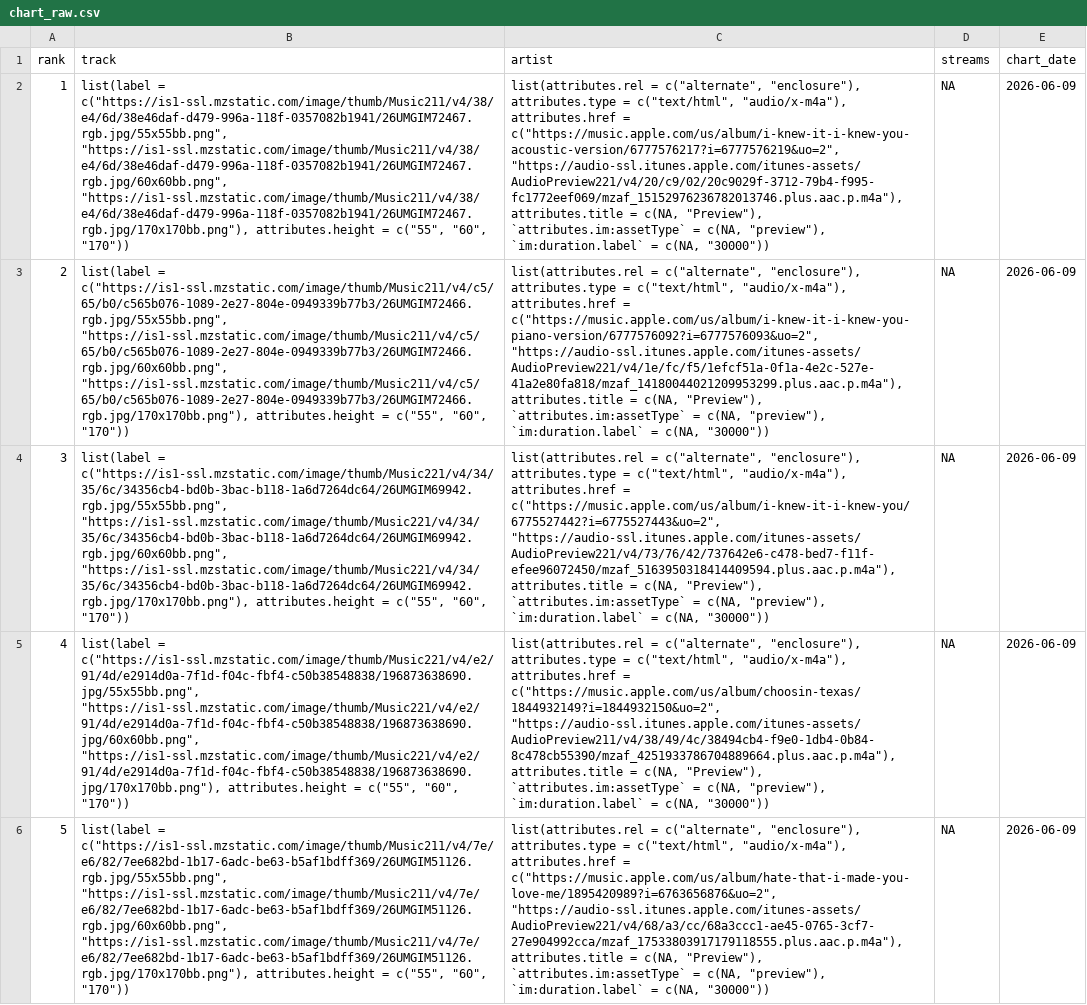
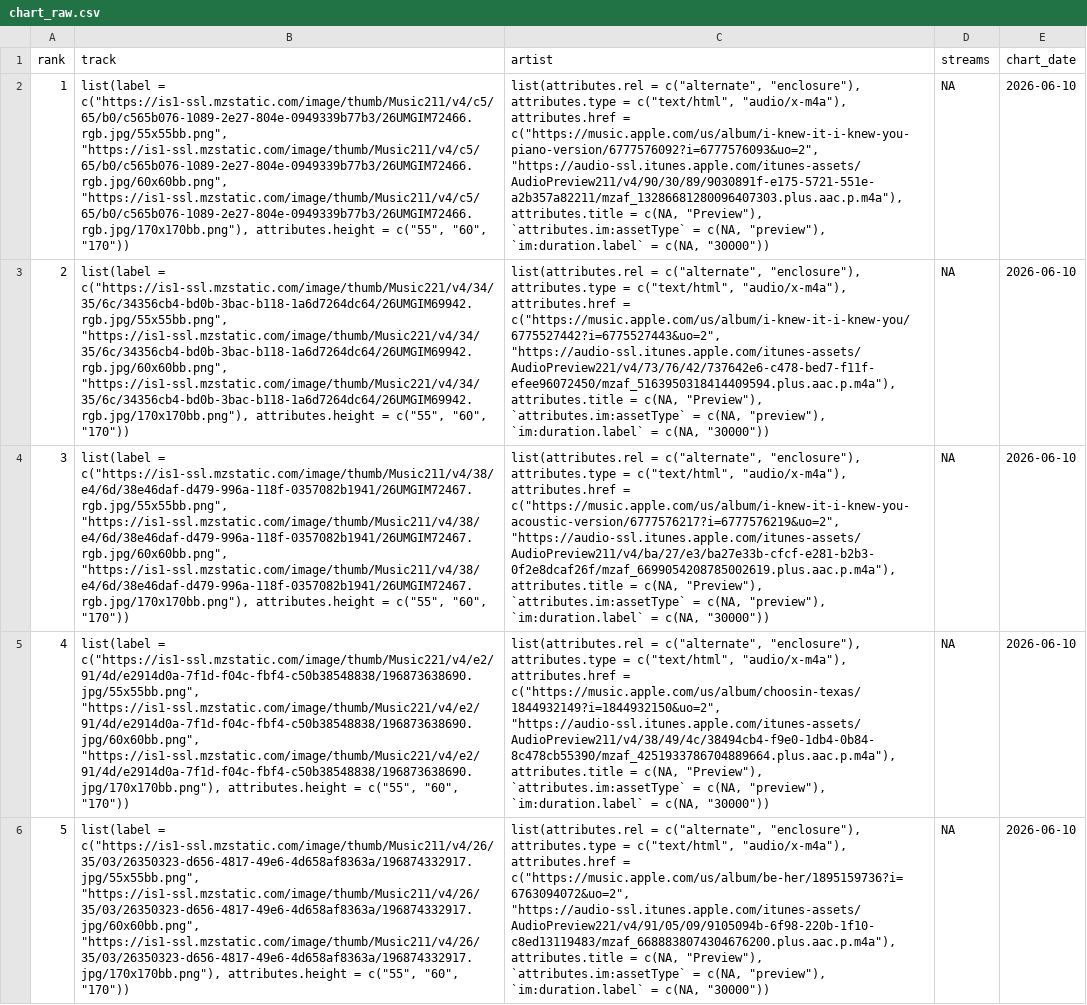
Before and after one commit to NobleXIX/JNH-LyricsDashboard, a CSV file: data_raw/chart_raw.csv, drawn as a sheet; only a part is shown; the diff covers the shown part only; the diff names each change by its address in the sheet, - before the commit and + after, or states it on an @@ line.

```diff
--- a/data_raw/chart_raw.csv
+++ b/data_raw/chart_raw.csv
-B2 (track): list(label = c("https://is1-ssl.mzstatic.com/image/thumb/Music211/v4/38/e4/6d/38e46daf-d479-996a-118f-0357082b1941/26UMGIM72467.rgb.jpg/55x55bb.png", "https://is1-ssl.mzstatic.com/image/thumb/Music211/v4/38/e4/6d/38e46daf-d479-996a-118f-0357082b1941/26UMGIM72467.rgb.jpg/60x60bb.png", "https://is1-ssl.mzstatic.com/image/thumb/Music211/v4/38/e4/6d/38e46daf-d479-996a-118f-0357082b1941/26UMGIM72467.rgb.jpg/170x170bb.png"), attributes.height =…
+B2 (track): list(label = c("https://is1-ssl.mzstatic.com/image/thumb/Music211/v4/c5/65/b0/c565b076-1089-2e27-804e-0949339b77b3/26UMGIM72466.rgb.jpg/55x55bb.png", "https://is1-ssl.mzstatic.com/image/thumb/Music211/v4/c5/65/b0/c565b076-1089-2e27-804e-0949339b77b3/26UMGIM72466.rgb.jpg/60x60bb.png", "https://is1-ssl.mzstatic.com/image/thumb/Music211/v4/c5/65/b0/c565b076-1089-2e27-804e-0949339b77b3/26UMGIM72466.rgb.jpg/170x170bb.png"), attributes.height =…
-C2 (artist): …attributes.href = c("https://music.apple.com/us/album/i-knew-it-i-knew-you-acoustic-version/6777576217?i=6777576219&uo=2", "https://audio-ssl.itunes.apple.com/itunes-assets/AudioPreview221/v4/20/c9/02/20c9029f-3712-79b4-f995-fc1772eef069/mzaf_15152976236782013746.plus.aac.p.m4a"), attributes.title =…
+C2 (artist): …attributes.href = c("https://music.apple.com/us/album/i-knew-it-i-knew-you-piano-version/6777576092?i=6777576093&uo=2", "https://audio-ssl.itunes.apple.com/itunes-assets/AudioPreview211/v4/90/30/89/9030891f-e175-5721-551e-a2b357a82211/mzaf_13286681280096407303.plus.aac.p.m4a"), attributes.title =…
-E2:E6 (chart_date): 2026-06-09
+E2:E6 (chart_date): 2026-06-10
-B3 (track): list(label = c("https://is1-ssl.mzstatic.com/image/thumb/Music211/v4/c5/65/b0/c565b076-1089-2e27-804e-0949339b77b3/26UMGIM72466.rgb.jpg/55x55bb.png", "https://is1-ssl.mzstatic.com/image/thumb/Music211/v4/c5/65/b0/c565b076-1089-2e27-804e-0949339b77b3/26UMGIM72466.rgb.jpg/60x60bb.png", "https://is1-ssl.mzstatic.com/image/thumb/Music211/v4/c5/65/b0/c565b076-1089-2e27-804e-0949339b77b3/26UMGIM72466.rgb.jpg/170x170bb.png"), attributes.height =…
+B3 (track): list(label = c("https://is1-ssl.mzstatic.com/image/thumb/Music221/v4/34/35/6c/34356cb4-bd0b-3bac-b118-1a6d7264dc64/26UMGIM69942.rgb.jpg/55x55bb.png", "https://is1-ssl.mzstatic.com/image/thumb/Music221/v4/34/35/6c/34356cb4-bd0b-3bac-b118-1a6d7264dc64/26UMGIM69942.rgb.jpg/60x60bb.png", "https://is1-ssl.mzstatic.com/image/thumb/Music221/v4/34/35/6c/34356cb4-bd0b-3bac-b118-1a6d7264dc64/26UMGIM69942.rgb.jpg/170x170bb.png"), attributes.height =…
-C3 (artist): …attributes.href = c("https://music.apple.com/us/album/i-knew-it-i-knew-you-piano-version/6777576092?i=6777576093&uo=2", "https://audio-ssl.itunes.apple.com/itunes-assets/AudioPreview221/v4/1e/fc/f5/1efcf51a-0f1a-4e2c-527e-41a2e80fa818/mzaf_14180044021209953299.plus.aac.p.m4a"), attributes.title =…
+C3 (artist): …attributes.href = c("https://music.apple.com/us/album/i-knew-it-i-knew-you/6775527442?i=6775527443&uo=2", "https://audio-ssl.itunes.apple.com/itunes-assets/AudioPreview221/v4/73/76/42/737642e6-c478-bed7-f11f-efee96072450/mzaf_5163950318414409594.plus.aac.p.m4a"), attributes.title =…
-B4 (track): list(label = c("https://is1-ssl.mzstatic.com/image/thumb/Music221/v4/34/35/6c/34356cb4-bd0b-3bac-b118-1a6d7264dc64/26UMGIM69942.rgb.jpg/55x55bb.png", "https://is1-ssl.mzstatic.com/image/thumb/Music221/v4/34/35/6c/34356cb4-bd0b-3bac-b118-1a6d7264dc64/26UMGIM69942.rgb.jpg/60x60bb.png", "https://is1-ssl.mzstatic.com/image/thumb/Music221/v4/34/35/6c/34356cb4-bd0b-3bac-b118-1a6d7264dc64/26UMGIM69942.rgb.jpg/170x170bb.png"), attributes.height =…
+B4 (track): list(label = c("https://is1-ssl.mzstatic.com/image/thumb/Music211/v4/38/e4/6d/38e46daf-d479-996a-118f-0357082b1941/26UMGIM72467.rgb.jpg/55x55bb.png", "https://is1-ssl.mzstatic.com/image/thumb/Music211/v4/38/e4/6d/38e46daf-d479-996a-118f-0357082b1941/26UMGIM72467.rgb.jpg/60x60bb.png", "https://is1-ssl.mzstatic.com/image/thumb/Music211/v4/38/e4/6d/38e46daf-d479-996a-118f-0357082b1941/26UMGIM72467.rgb.jpg/170x170bb.png"), attributes.height =…
-C4 (artist): …attributes.href = c("https://music.apple.com/us/album/i-knew-it-i-knew-you/6775527442?i=6775527443&uo=2", "https://audio-ssl.itunes.apple.com/itunes-assets/AudioPreview221/v4/73/76/42/737642e6-c478-bed7-f11f-efee96072450/mzaf_5163950318414409594.plus.aac.p.m4a"), attributes.title =…
+C4 (artist): …attributes.href = c("https://music.apple.com/us/album/i-knew-it-i-knew-you-acoustic-version/6777576217?i=6777576219&uo=2", "https://audio-ssl.itunes.apple.com/itunes-assets/AudioPreview211/v4/ba/27/e3/ba27e33b-cfcf-e281-b2b3-0f2e8dcaf26f/mzaf_6699054208785002619.plus.aac.p.m4a"), attributes.title =…
-B6 (track): list(label = c("https://is1-ssl.mzstatic.com/image/thumb/Music211/v4/7e/e6/82/7ee682bd-1b17-6adc-be63-b5af1bdff369/26UMGIM51126.rgb.jpg/55x55bb.png", "https://is1-ssl.mzstatic.com/image/thumb/Music211/v4/7e/e6/82/7ee682bd-1b17-6adc-be63-b5af1bdff369/26UMGIM51126.rgb.jpg/60x60bb.png", "https://is1-ssl.mzstatic.com/image/thumb/Music211/v4/7e/e6/82/7ee682bd-1b17-6adc-be63-b5af1bdff369/26UMGIM51126.rgb.jpg/170x170bb.png"), attributes.height =…
+B6 (track): list(label = c("https://is1-ssl.mzstatic.com/image/thumb/Music211/v4/26/35/03/26350323-d656-4817-49e6-4d658af8363a/196874332917.jpg/55x55bb.png", "https://is1-ssl.mzstatic.com/image/thumb/Music211/v4/26/35/03/26350323-d656-4817-49e6-4d658af8363a/196874332917.jpg/60x60bb.png", "https://is1-ssl.mzstatic.com/image/thumb/Music211/v4/26/35/03/26350323-d656-4817-49e6-4d658af8363a/196874332917.jpg/170x170bb.png"), attributes.height =…
-C6 (artist): …attributes.href = c("https://music.apple.com/us/album/hate-that-i-made-you-love-me/1895420989?i=6763656876&uo=2", "https://audio-ssl.itunes.apple.com/itunes-assets/AudioPreview221/v4/68/a3/cc/68a3ccc1-ae45-0765-3cf7-27e904992cca/mzaf_17533803917179118555.plus.aac.p.m4a"), attributes.title =…
+C6 (artist): …attributes.href = c("https://music.apple.com/us/album/be-her/1895159736?i=6763094072&uo=2", "https://audio-ssl.itunes.apple.com/itunes-assets/AudioPreview221/v4/91/05/09/9105094b-6f98-220b-1f10-c8ed13119483/mzaf_6688838074304676200.plus.aac.p.m4a"), attributes.title =…
```
Also changed, not shown: 125 edited cells elsewhere in this file, data_raw/lyrics_raw.csv.
